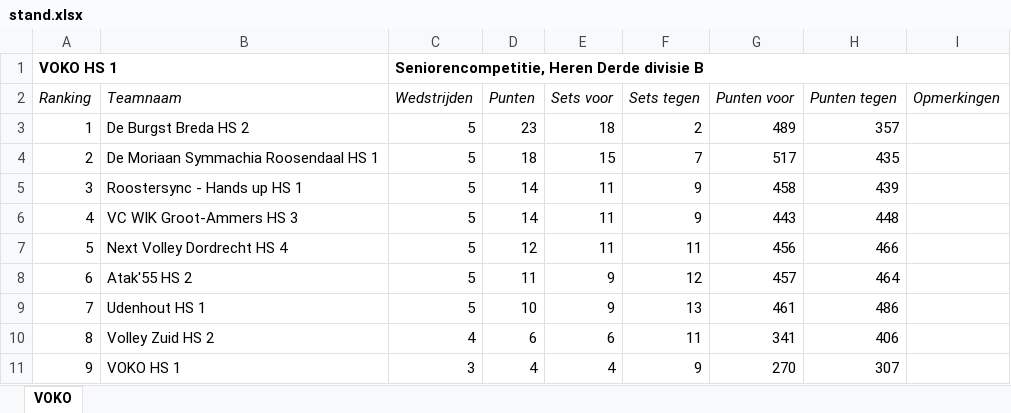
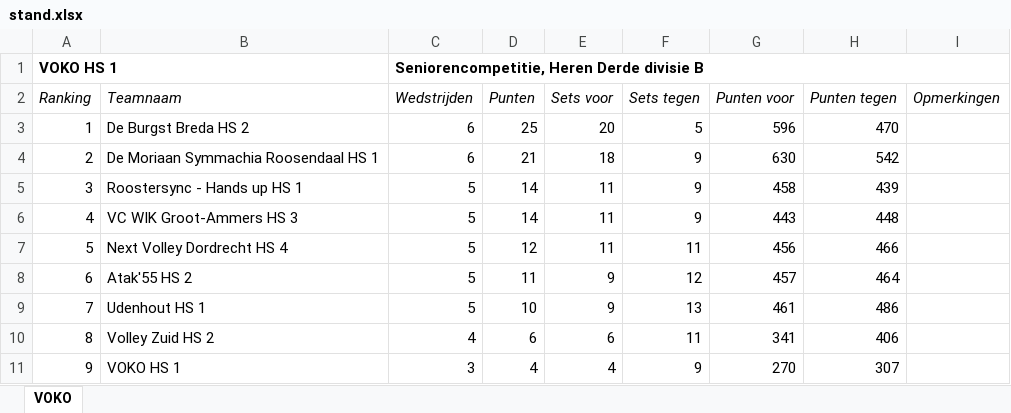
Before and after one commit to JoshuaGod/voko-yodeck-agenda, an Excel workbook: cache/stand.xlsx, sheet VOKO, drawn as a sheet; only a part is shown; values as stored, in another font and other column widths than the file's, no borders; removed rows and columns are numbered as before the commit, all else as after; the diff names each change by its address in the sheet, - before the commit and + after, or states it on an @@ line.

```diff
--- a/cache/stand.xlsx (sheet VOKO)
+++ b/cache/stand.xlsx (sheet VOKO)
-row 3: 1 | De Burgst Breda HS 2 | 5 | 23 | 18 | 2 | 489 | 357
-row 4: 2 | De Moriaan Symmachia Roosendaal HS 1 | 5 | 18 | 15 | 7 | 517 | 435
+row 3: 1 | De Burgst Breda HS 2 | 6 | 25 | 20 | 5 | 596 | 470
+row 4: 2 | De Moriaan Symmachia Roosendaal HS 1 | 6 | 21 | 18 | 9 | 630 | 542
```
Also changed, not shown: 6 other files.
